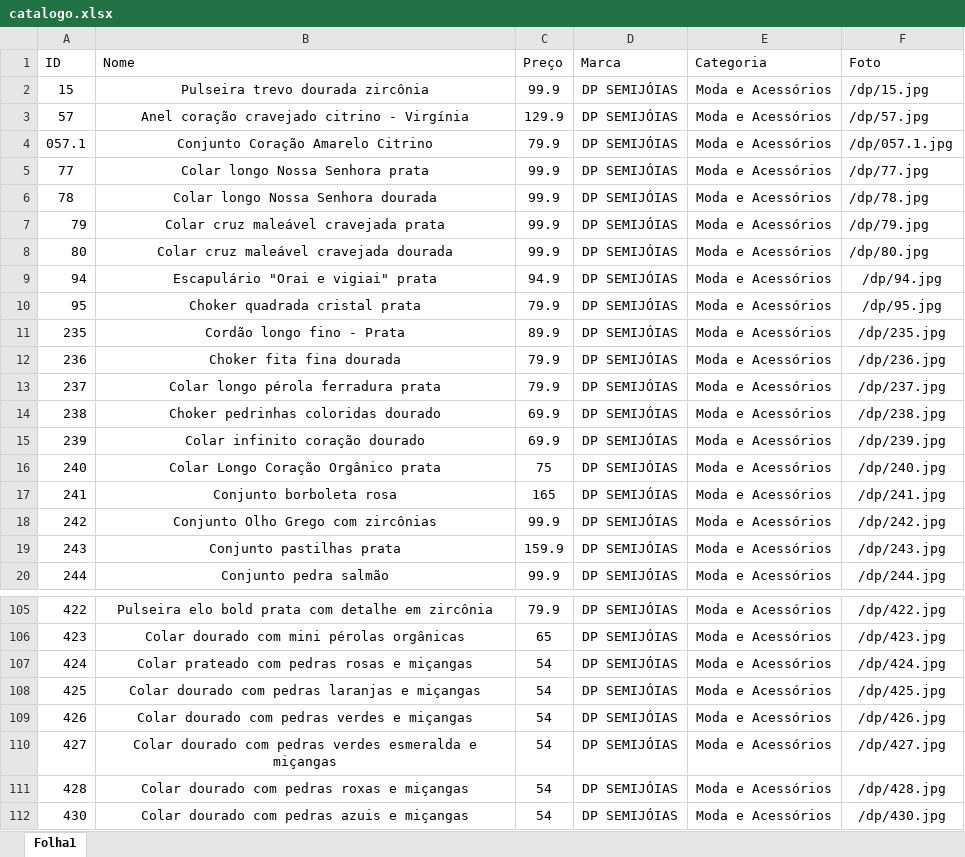
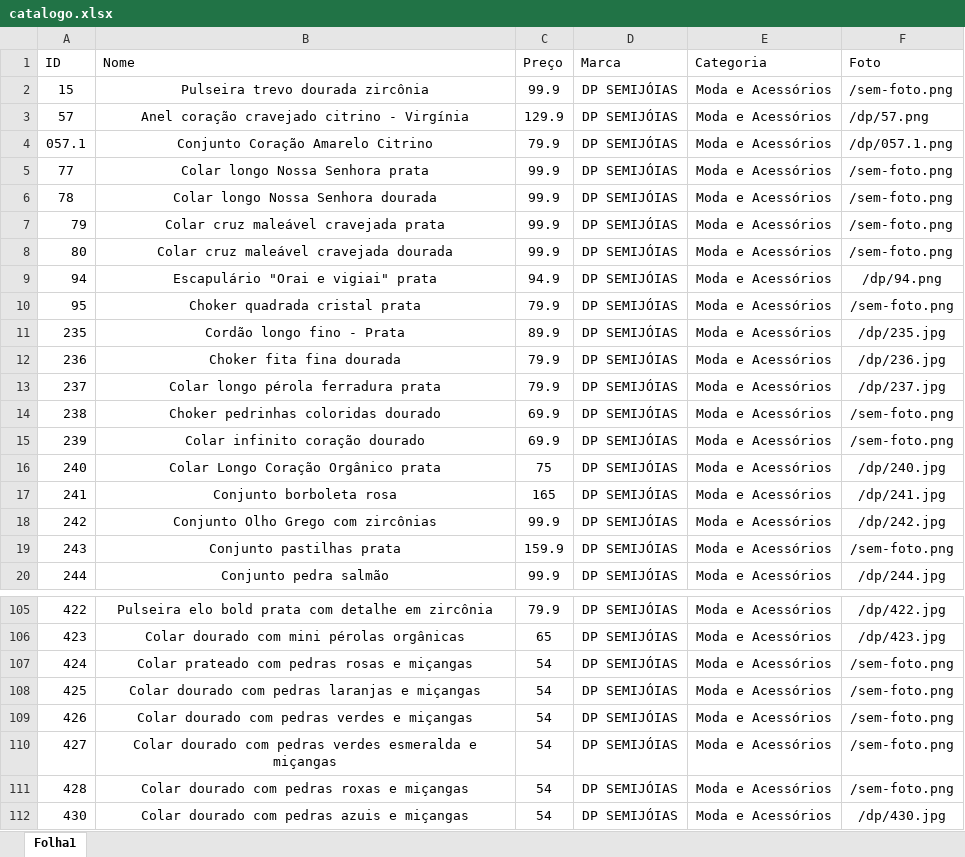
Before and after one commit to MatheusTofani/lojacocriativo, an Excel workbook: catalogo.xlsx, sheet Folha1, drawn as a sheet; only a part is shown, gaps mark what is left out; values as stored, in another font and other column widths than the file's, no borders; the diff covers the shown part only; the diff names each change by its address in the sheet, - before the commit and + after, or states it on an @@ line.

```diff
--- a/catalogo.xlsx (sheet Folha1)
+++ b/catalogo.xlsx (sheet Folha1)
-F2 (Foto): /dp/15.jpg
+F2 (Foto): /sem-foto.png
-F3 (Foto): /dp/57.jpg
+F3 (Foto): /dp/57.png
-F4 (Foto): /dp/057.1.jpg
+F4 (Foto): /dp/057.1.png
-F5 (Foto): /dp/77.jpg
+F5 (Foto): /sem-foto.png
-F6 (Foto): /dp/78.jpg
+F6 (Foto): /sem-foto.png
-F7 (Foto): /dp/79.jpg
+F7 (Foto): /sem-foto.png
-F8 (Foto): /dp/80.jpg
+F8 (Foto): /sem-foto.png
-F9 (Foto): /dp/94.jpg
+F9 (Foto): /dp/94.png
-F10 (Foto): /dp/95.jpg
+F10 (Foto): /sem-foto.png
-F14 (Foto): /dp/238.jpg
+F14 (Foto): /sem-foto.png
-F15 (Foto): /dp/239.jpg
+F15 (Foto): /sem-foto.png
-F19 (Foto): /dp/243.jpg
+F19 (Foto): /sem-foto.png
-F107 (Foto): /dp/424.jpg
+F107 (Foto): /sem-foto.png
-F108 (Foto): /dp/425.jpg
+F108 (Foto): /sem-foto.png
-F109 (Foto): /dp/426.jpg
+F109 (Foto): /sem-foto.png
-F110 (Foto): /dp/427.jpg
+F110 (Foto): /sem-foto.png
-F111 (Foto): /dp/428.jpg
+F111 (Foto): /sem-foto.png
```
Also changed, not shown: 32 edited cells elsewhere in this sheet, 7 other files.
